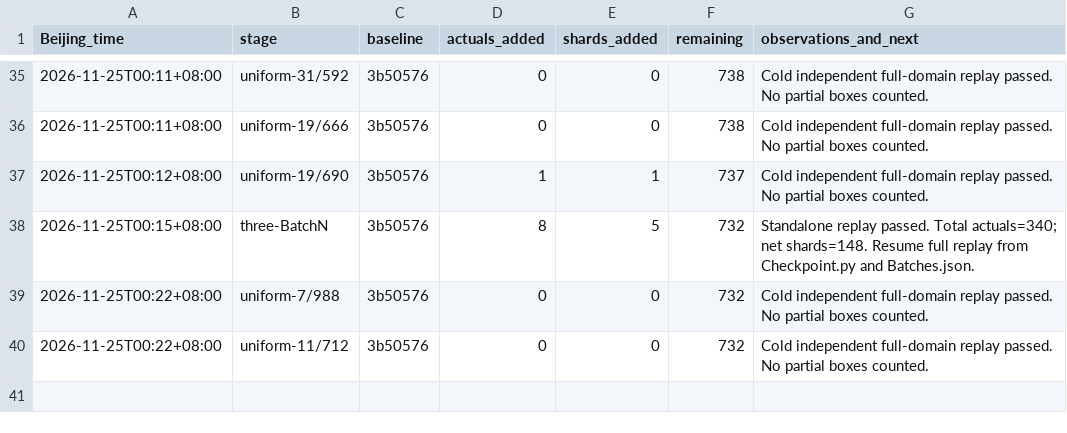
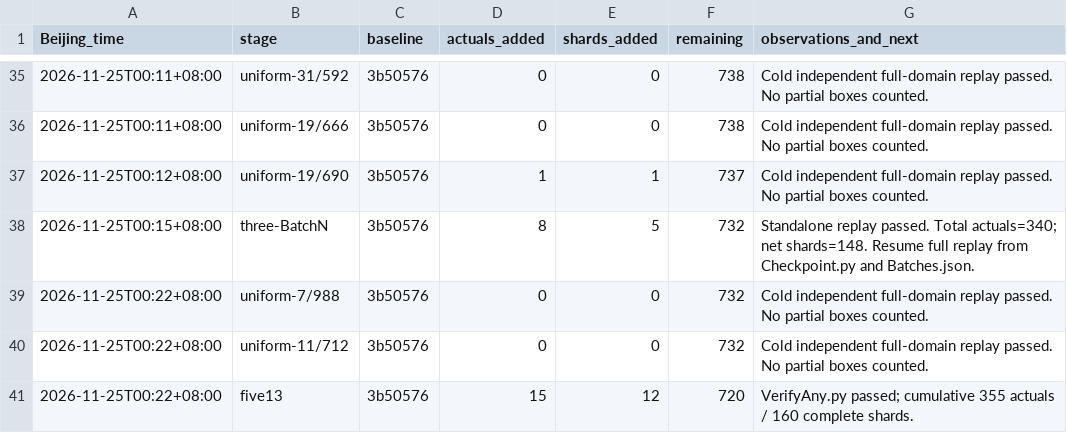
Before and after one commit to stormwhip/PerfectNumbers, a TSV file: Research/NightMerge/RunLog.tsv, drawn as a sheet; only a part is shown, gaps mark what is left out.

Commit message:
Checkpoint root-five batch 13: 15 verified exponents and 12 complete shards

```diff
--- a/Research/NightMerge/RunLog.tsv
+++ b/Research/NightMerge/RunLog.tsv
@@ -40 +40,2 @@ Beijing_time	stage	baseline	actuals_added	shards_added	remaining	observations_an
 2026-11-25T00:22+08:00	uniform-11/712	3b50576	0	0	732	Cold independent full-domain replay passed. No partial boxes counted.
+2026-11-25T00:22+08:00	five13	3b50576	15	12	720	VerifyAny.py passed; cumulative 355 actuals / 160 complete shards.
```
Also changed, not shown: 6 other files.
